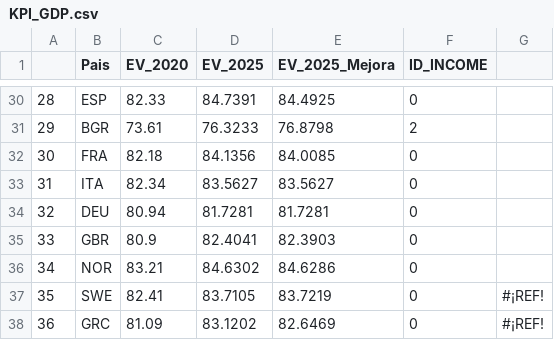
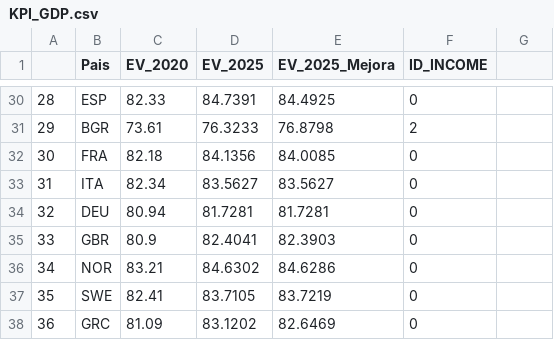
Before and after one commit to grupohenryds03/esperanza_vida, a CSV file: datasets/KPI_GDP.csv, drawn as a sheet; only a part is shown, gaps mark what is left out; the diff names each change by its address in the sheet, - before the commit and + after, or states it on an @@ line.

```diff
--- a/datasets/KPI_GDP.csv
+++ b/datasets/KPI_GDP.csv
-G37:G38: #¡REF!
+G37:G38: (empty)
```
Also changed, not shown: 3 other files.
